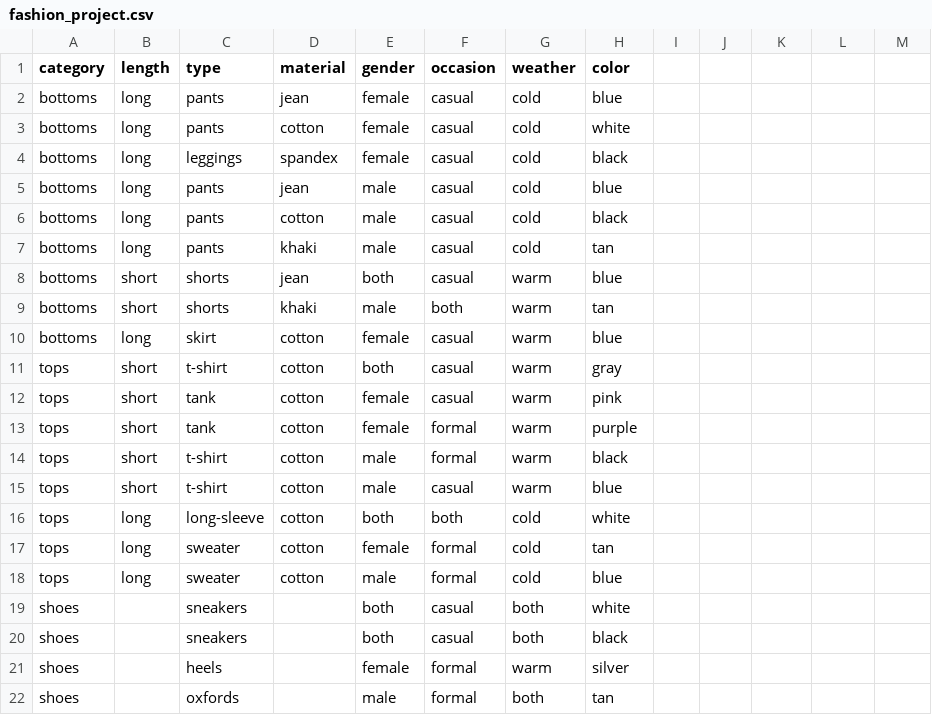
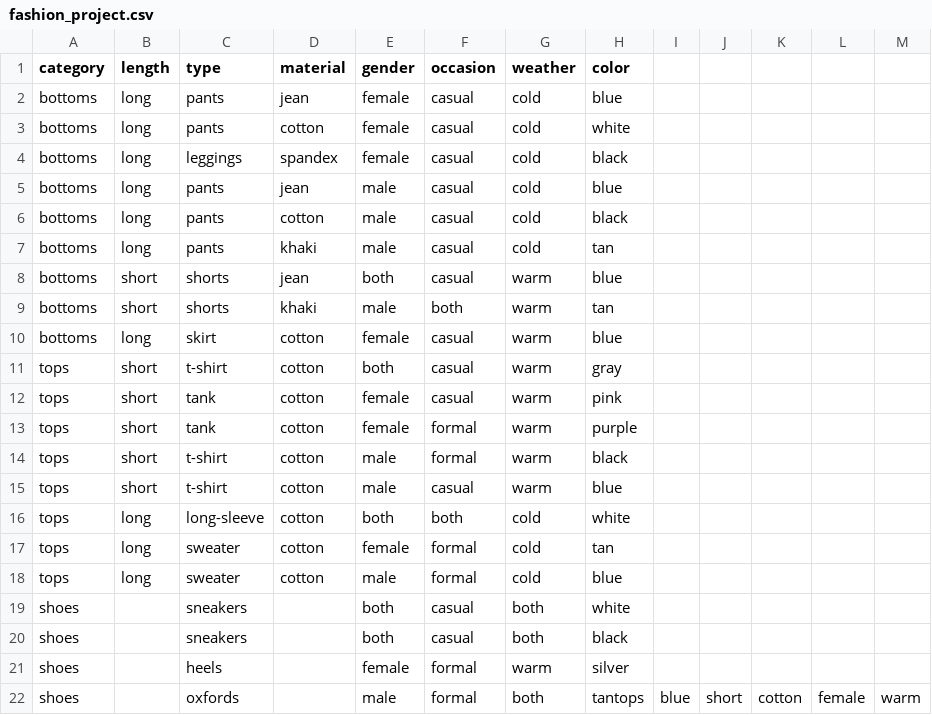
Before and after one commit to HaleyKarp/myfashion_inst326, a CSV file: fashion_project.csv, drawn as a sheet.

```diff
--- a/fashion_project.csv
+++ b/fashion_project.csv
@@ -21,2 +21,2 @@ shoes,,sneakers,,both,casual,both,black
 shoes,,heels,,female,formal,warm,silver
-shoes,,oxfords,,male,formal,both,tan
+shoes,,oxfords,,male,formal,both,tantops,blue,short,cotton,female,warm
```
Also changed, not shown: 1 other file.
